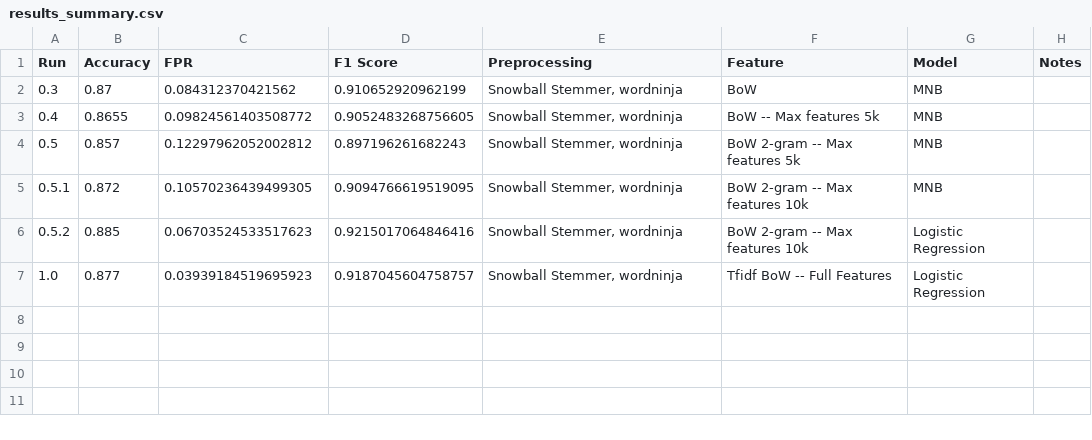
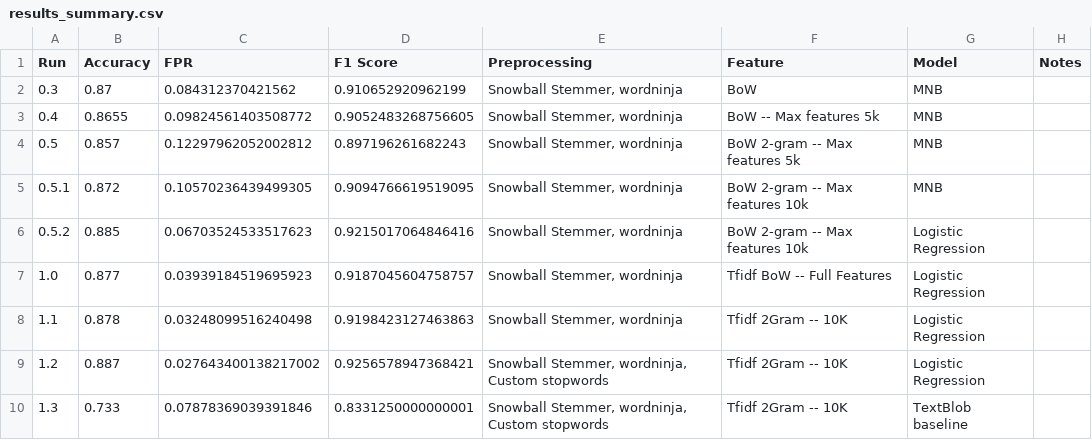
Before and after one commit to Sakchhi/yelp_analysis, a CSV file: logs/results_summary.csv, drawn as a sheet; the diff names each change by its address in the sheet, - before the commit and + after, or states it on an @@ line.

```diff
--- a/logs/results_summary.csv
+++ b/logs/results_summary.csv
+row 8: 1.1 | 0.878 | 0.03248099516240498 | 0.9198423127463863 | Snowball Stemmer, wordninja | Tfidf 2Gram -- 10K | Logistic Regression
+row 9: 1.2 | 0.887 | 0.027643400138217002 | 0.9256578947368421 | Snowball Stemmer, wordninja, Custom stopwords | Tfidf 2Gram -- 10K | Logistic Regression
+row 10: 1.3 | 0.733 | 0.07878369039391846 | 0.8331250000000001 | Snowball Stemmer, wordninja, Custom stopwords | Tfidf 2Gram -- 10K | TextBlob baseline
```
Also changed, not shown: 17 other files.
